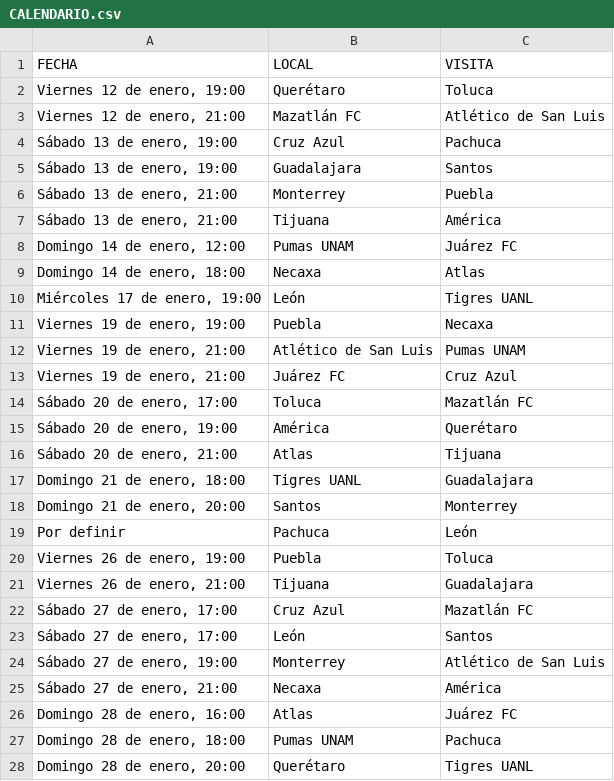
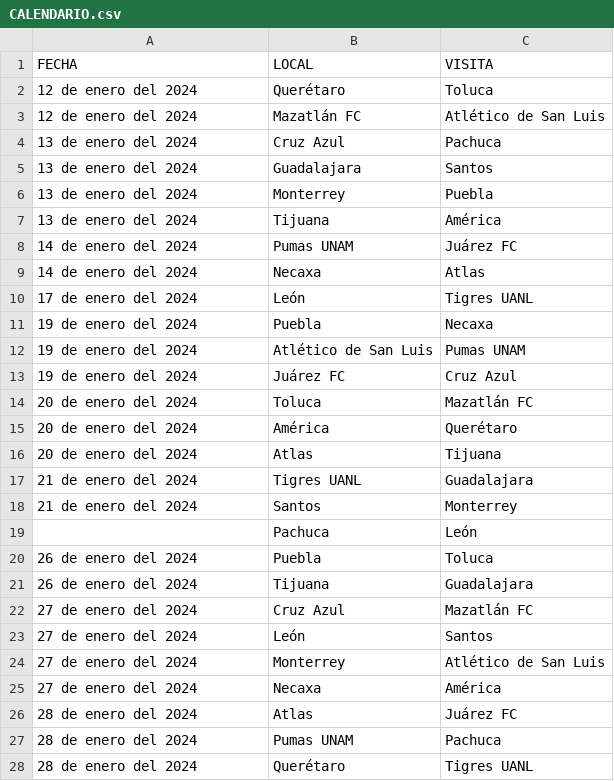
Before and after one commit to drboina/futbol, a CSV file: CALENDARIO.csv, drawn as a sheet; only a part is shown; the diff covers the shown part only.

```diff
--- a/CALENDARIO.csv
+++ b/CALENDARIO.csv
@@ -1,28 +1,28 @@
 "FECHA","LOCAL","VISITA"
-"Viernes 12 de enero, 19:00 ","Querétaro","Toluca"
-"Viernes 12 de enero, 21:00","Mazatlán FC","Atlético de San Luis"
-"Sábado 13 de enero, 19:00","Cruz Azul","Pachuca"
-"Sábado 13 de enero, 19:00","Guadalajara","Santos"
-"Sábado 13 de enero, 21:00","Monterrey","Puebla"
-"Sábado 13 de enero, 21:00","Tijuana","América"
-"Domingo 14 de enero, 12:00","Pumas UNAM","Juárez FC"
-"Domingo 14 de enero, 18:00","Necaxa","Atlas"
-"Miércoles 17 de enero, 19:00","León","Tigres UANL"
-"Viernes 19 de enero, 19:00 ","Puebla ","Necaxa"
-"Viernes 19 de enero, 21:00","Atlético de San Luis","Pumas UNAM"
-"Viernes 19 de enero, 21:00","Juárez FC","Cruz Azul"
-"Sábado 20 de enero, 17:00","Toluca","Mazatlán FC"
-"Sábado 20 de enero, 19:00","América","Querétaro"
-"Sábado 20 de enero, 21:00","Atlas","Tijuana"
-"Domingo 21 de enero, 18:00","Tigres UANL","Guadalajara"
-"Domingo 21 de enero, 20:00","Santos","Monterrey"
-"Por definir","Pachuca","León"
-"Viernes 26 de enero, 19:00 ","Puebla ","Toluca"
-"Viernes 26 de enero, 21:00","Tijuana","Guadalajara"
-"Sábado 27 de enero, 17:00","Cruz Azul","Mazatlán FC"
-"Sábado 27 de enero, 17:00","León","Santos"
-"Sábado 27 de enero, 19:00","Monterrey","Atlético de San Luis"
-"Sábado 27 de enero, 21:00","Necaxa","América"
-"Domingo 28 de enero, 16:00","Atlas","Juárez FC"
-"Domingo 28 de enero, 18:00","Pumas UNAM","Pachuca"
-"Domingo 28 de enero, 20:00","Querétaro","Tigres UANL"
+" 12 de enero del 2024  ","Querétaro","Toluca"
+" 12 de enero del 2024 ","Mazatlán FC","Atlético de San Luis"
+" 13 de enero del 2024 ","Cruz Azul","Pachuca"
+" 13 de enero del 2024 ","Guadalajara","Santos"
+" 13 de enero del 2024 ","Monterrey","Puebla"
+" 13 de enero del 2024 ","Tijuana","América"
+" 14 de enero del 2024 ","Pumas UNAM","Juárez FC"
+" 14 de enero del 2024 ","Necaxa","Atlas"
+" 17 de enero del 2024 ","León","Tigres UANL"
+" 19 de enero del 2024  ","Puebla ","Necaxa"
+" 19 de enero del 2024 ","Atlético de San Luis","Pumas UNAM"
+" 19 de enero del 2024 ","Juárez FC","Cruz Azul"
+" 20 de enero del 2024 ","Toluca","Mazatlán FC"
+" 20 de enero del 2024 ","América","Querétaro"
+" 20 de enero del 2024 ","Atlas","Tijuana"
+" 21 de enero del 2024 ","Tigres UANL","Guadalajara"
+" 21 de enero del 2024 ","Santos","Monterrey"
+,"Pachuca","León"
+" 26 de enero del 2024  ","Puebla ","Toluca"
+" 26 de enero del 2024 ","Tijuana","Guadalajara"
+" 27 de enero del 2024 ","Cruz Azul","Mazatlán FC"
+" 27 de enero del 2024 ","León","Santos"
+" 27 de enero del 2024 ","Monterrey","Atlético de San Luis"
+" 27 de enero del 2024 ","Necaxa","América"
+" 28 de enero del 2024 ","Atlas","Juárez FC"
+" 28 de enero del 2024 ","Pumas UNAM","Pachuca"
+" 28 de enero del 2024 ","Querétaro","Tigres UANL"
```
Also changed, not shown: 126 edited cells elsewhere in this file, 2 other files.
